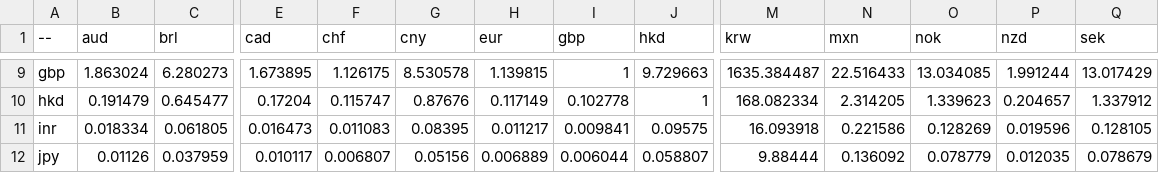
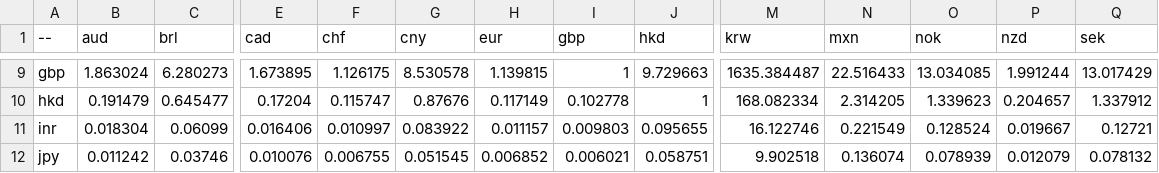
Before and after one commit to sparksets/exchange-rates, a CSV file: top20.csv, drawn as a sheet; only a part is shown, gaps mark what is left out; the diff covers the shown part only; the diff names each change by its address in the sheet, - before the commit and + after, or states it on an @@ line.

```diff
--- a/top20.csv
+++ b/top20.csv
-B11 (aud): 0.018334
+B11 (aud): 0.018304
-C11 (brl): 0.061805
+C11 (brl): 0.06099
-E11 (cad): 0.016473
+E11 (cad): 0.016406
-F11 (chf): 0.011083
+F11 (chf): 0.010997
-G11 (cny): 0.08395
+G11 (cny): 0.083922
-H11 (eur): 0.011217
+H11 (eur): 0.011157
-I11 (gbp): 0.009841
+I11 (gbp): 0.009803
-J11 (hkd): 0.09575
+J11 (hkd): 0.095655
-M11 (krw): 16.093918
+M11 (krw): 16.122746
-N11 (mxn): 0.221586
+N11 (mxn): 0.221549
-O11 (nok): 0.128269
+O11 (nok): 0.128524
-P11 (nzd): 0.019596
+P11 (nzd): 0.019667
-Q11 (sek): 0.128105
+Q11 (sek): 0.12721
-B12 (aud): 0.01126
+B12 (aud): 0.011242
-C12 (brl): 0.037959
+C12 (brl): 0.03746
-E12 (cad): 0.010117
+E12 (cad): 0.010076
-F12 (chf): 0.006807
+F12 (chf): 0.006755
-G12 (cny): 0.05156
+G12 (cny): 0.051545
-H12 (eur): 0.006889
+H12 (eur): 0.006852
-I12 (gbp): 0.006044
+I12 (gbp): 0.006021
-J12 (hkd): 0.058807
+J12 (hkd): 0.058751
-M12 (krw): 9.88444
+M12 (krw): 9.902518
-N12 (mxn): 0.136092
+N12 (mxn): 0.136074
-O12 (nok): 0.078779
+O12 (nok): 0.078939
-P12 (nzd): 0.012035
+P12 (nzd): 0.012079
-Q12 (sek): 0.078679
+Q12 (sek): 0.078132
```
Also changed, not shown: 155 edited cells elsewhere in this file, latest.csv, top10.csv, 3 other files.
